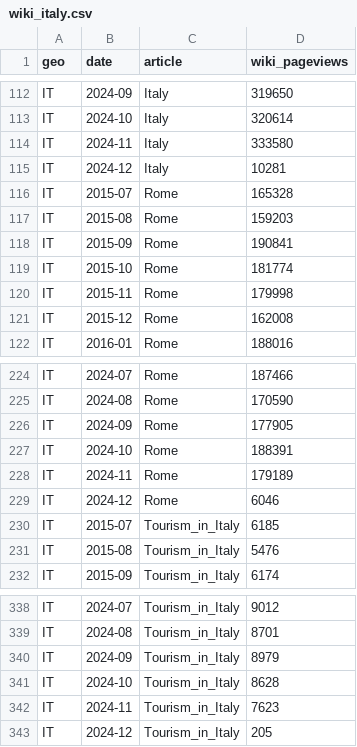
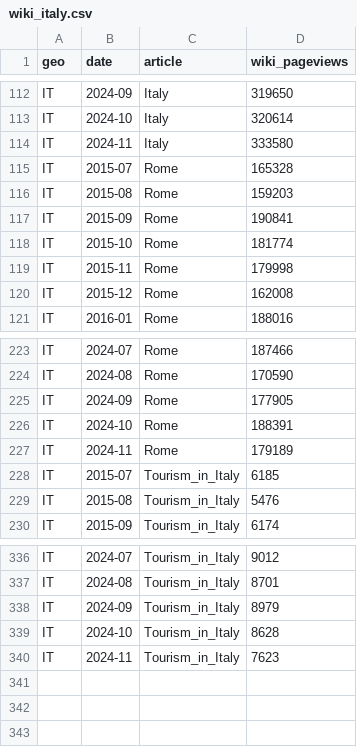
Before and after one commit to cniq182/viral-tourism-resilience, a CSV file: data/wiki_italy.csv, drawn as a sheet; only a part is shown, gaps mark what is left out; the diff names each change by its address in the sheet, - before the commit and + after, or states it on an @@ line.

```diff
--- a/data/wiki_italy.csv
+++ b/data/wiki_italy.csv
-row 115: IT | 2024-12 | Italy | 10281
-row 229: IT | 2024-12 | Rome | 6046
-row 343: IT | 2024-12 | Tourism_in_Italy | 205
```
Also changed, not shown: data/panel_italy.csv, data/panel_japan.csv, 4 other files.
